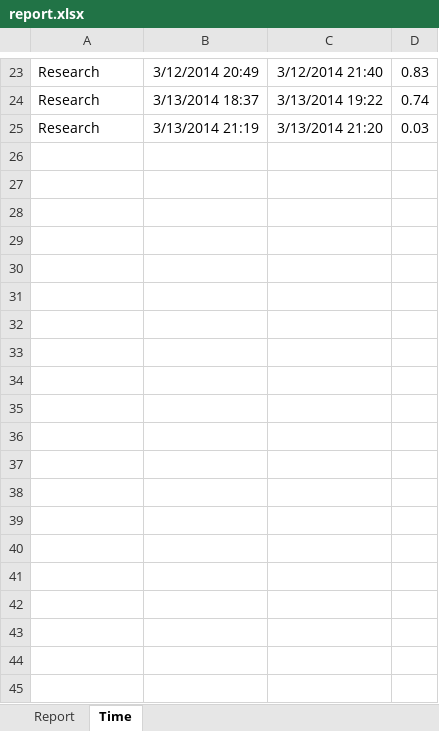
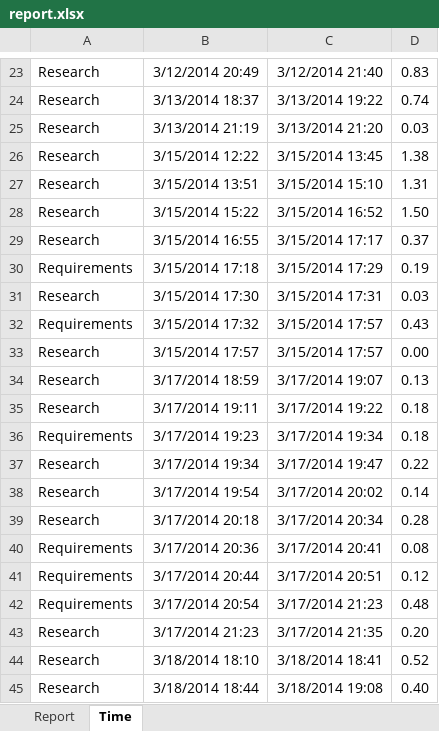
Before and after one commit to michaelawarren/ParallelRayTracer, an Excel workbook: Documents/report.xlsx, sheet Time, drawn as a sheet; only a part is shown, gaps mark what is left out; values as stored, in another font and other column widths than the file's, no borders; the diff covers the shown part only; the diff names each change by its address in the sheet, - before the commit and + after, or states it on an @@ line.

```diff
--- a/Documents/report.xlsx (sheet Time)
+++ b/Documents/report.xlsx (sheet Time)
+row 26: Research | 3/15/2014 12:22 | 3/15/2014 13:45 | 1.38
+row 27: Research | 3/15/2014 13:51 | 3/15/2014 15:10 | 1.31
+row 28: Research | 3/15/2014 15:22 | 3/15/2014 16:52 | 1.50
+row 29: Research | 3/15/2014 16:55 | 3/15/2014 17:17 | 0.37
+row 30: Requirements | 3/15/2014 17:18 | 3/15/2014 17:29 | 0.19
+row 31: Research | 3/15/2014 17:30 | 3/15/2014 17:31 | 0.03
+row 32: Requirements | 3/15/2014 17:32 | 3/15/2014 17:57 | 0.43
+row 33: Research | 3/15/2014 17:57 | 3/15/2014 17:57 | 0.00
+row 34: Research | 3/17/2014 18:59 | 3/17/2014 19:07 | 0.13
+row 35: Research | 3/17/2014 19:11 | 3/17/2014 19:22 | 0.18
+row 36: Requirements | 3/17/2014 19:23 | 3/17/2014 19:34 | 0.18
+row 37: Research | 3/17/2014 19:34 | 3/17/2014 19:47 | 0.22
+row 38: Research | 3/17/2014 19:54 | 3/17/2014 20:02 | 0.14
+row 39: Research | 3/17/2014 20:18 | 3/17/2014 20:34 | 0.28
+row 40: Requirements | 3/17/2014 20:36 | 3/17/2014 20:41 | 0.08
+row 41: Requirements | 3/17/2014 20:44 | 3/17/2014 20:51 | 0.12
+row 42: Requirements | 3/17/2014 20:54 | 3/17/2014 21:23 | 0.48
+row 43: Research | 3/17/2014 21:23 | 3/17/2014 21:35 | 0.20
+row 44: Research | 3/18/2014 18:10 | 3/18/2014 18:41 | 0.52
+row 45: Research | 3/18/2014 18:44 | 3/18/2014 19:08 | 0.40
```
Also changed, not shown: 11 added rows elsewhere in this sheet, sheet Report, 2 other files.
